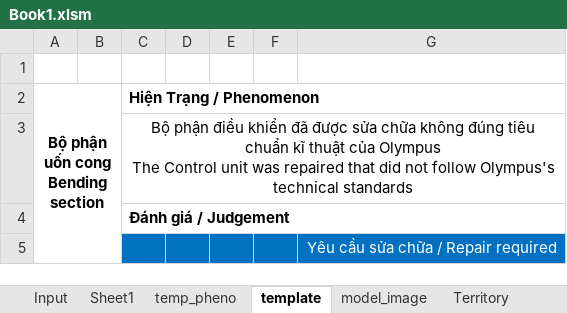
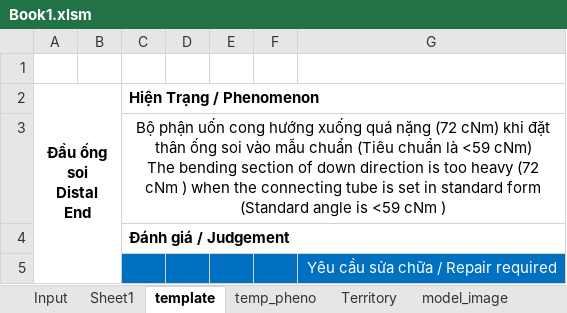
Before and after one commit to Achicken7301/work_script, an Excel workbook: Book1.xlsm, sheet template, drawn as a sheet; values as stored, in another font and other column widths than the file's, no borders; ↵ is a line break in a cell; the diff names each change by its address in the sheet, - before the commit and + after, or states it on an @@ line.

```diff
--- a/Book1.xlsm (sheet template)
+++ b/Book1.xlsm (sheet template)
@@ sheet tab order changed: Input | Sheet1 | template | temp_pheno | Territory | model_image @@
-A2: Bộ phận uốn cong ↵ Bending section
+A2: Đầu ống soi ↵ Distal End
-C3 (Hiện Trạng / Phenomenon): Bộ phận điều khiển đã được sửa chữa không đúng tiêu chuẩn kĩ thuật của Olympus ↵ The Control unit was repaired that did not follow Olympus's technical standards
+C3 (Hiện Trạng / Phenomenon): Bộ phận uốn cong hướng xuống quá nặng (72 cNm) khi đặt thân ống soi vào mẫu chuẩn (Tiêu chuẩn là <59 cNm) ↵ The bending section of down direction is too heavy (72 cNm ) when the connecting tube is set in standard form (Standard angle is <59 cNm )
```
Also changed, not shown: sheet Input, sheet temp_pheno, sheet Sheet1, sheet Territory, hidden cells, charts or pictures, 1 other file.
